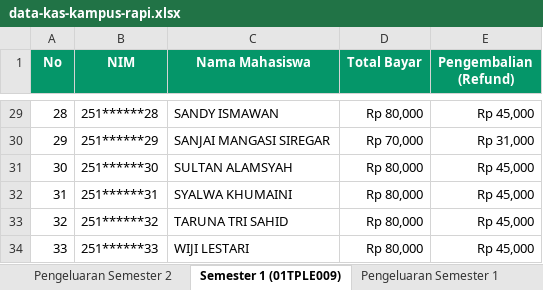
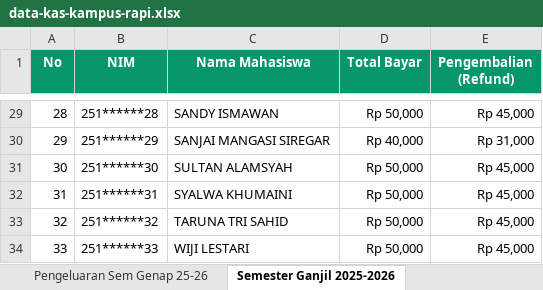
Before and after one commit to RayhanDev9/backend-uang-kas-kampus, an Excel workbook: data-kas-kampus-rapi.xlsx, sheet Semester Ganjil 2025-2026, drawn as a sheet; only a part is shown, gaps mark what is left out; values as stored, in another font and other column widths than the file's, no borders; the diff covers the shown part only; the diff names each change by its address in the sheet, - before the commit and + after, or states it on an @@ line.

Commit message:
feat(data): sync database with new markdown reports and update semester names

```diff
--- a/data-kas-kampus-rapi.xlsx (sheet Semester Ganjil 2025-2026)
+++ b/data-kas-kampus-rapi.xlsx (sheet Semester Ganjil 2025-2026)
-sheet tab: Pengeluaran Semester 2
+sheet tab: Pengeluaran Sem Genap 25-26
-sheet tab: Semester 1 (01TPLE009)
+sheet tab: Semester Ganjil 2025-2026
-D29 (Total Bayar): Rp 80,000
+D29 (Total Bayar): Rp 50,000
-D30 (Total Bayar): Rp 70,000
+D30 (Total Bayar): Rp 40,000
-D31:D34 (Total Bayar): Rp 80,000
+D31:D34 (Total Bayar): Rp 50,000
```
Also changed, not shown: 26 edited cells elsewhere in this sheet, sheet Semester Ganjil 2026-2027, sheet Pemasukan Lain Sem 3, sheet Ringkasan Kas, sheet Semester Genap 2025-2026, sheet Pengeluaran Sem Ganjil 25-26, other sheet tabs, 4 other files.
